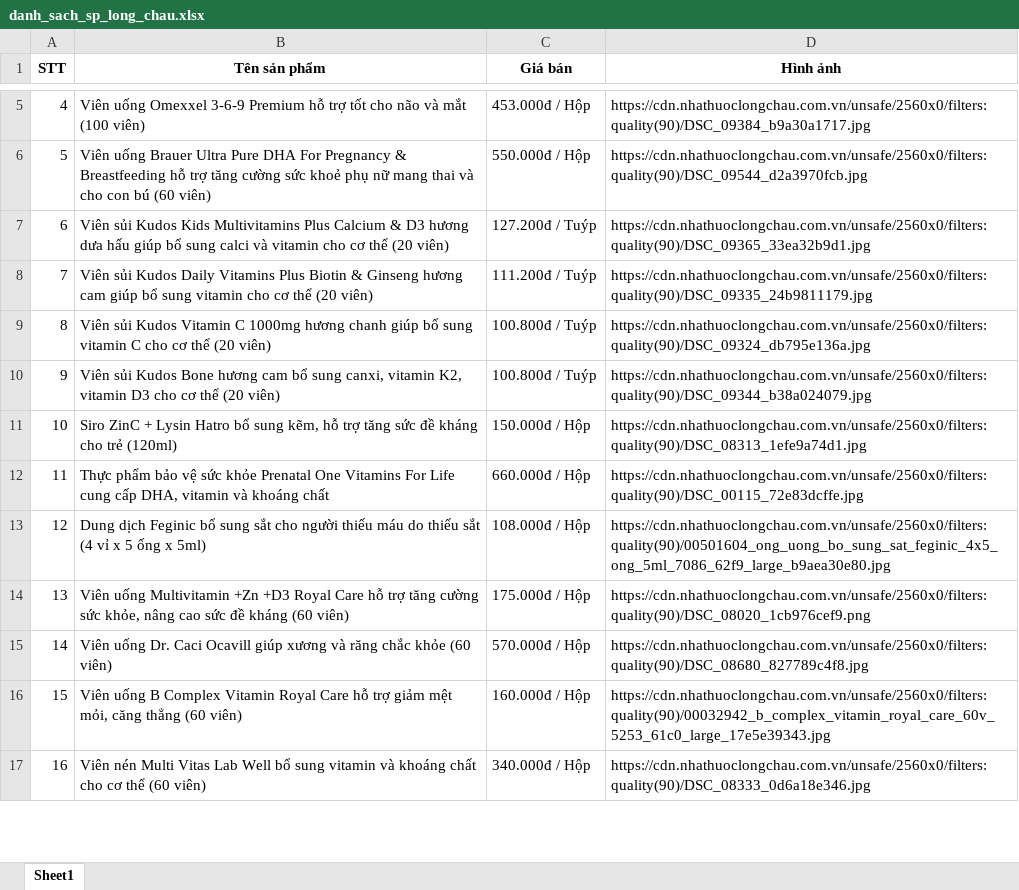
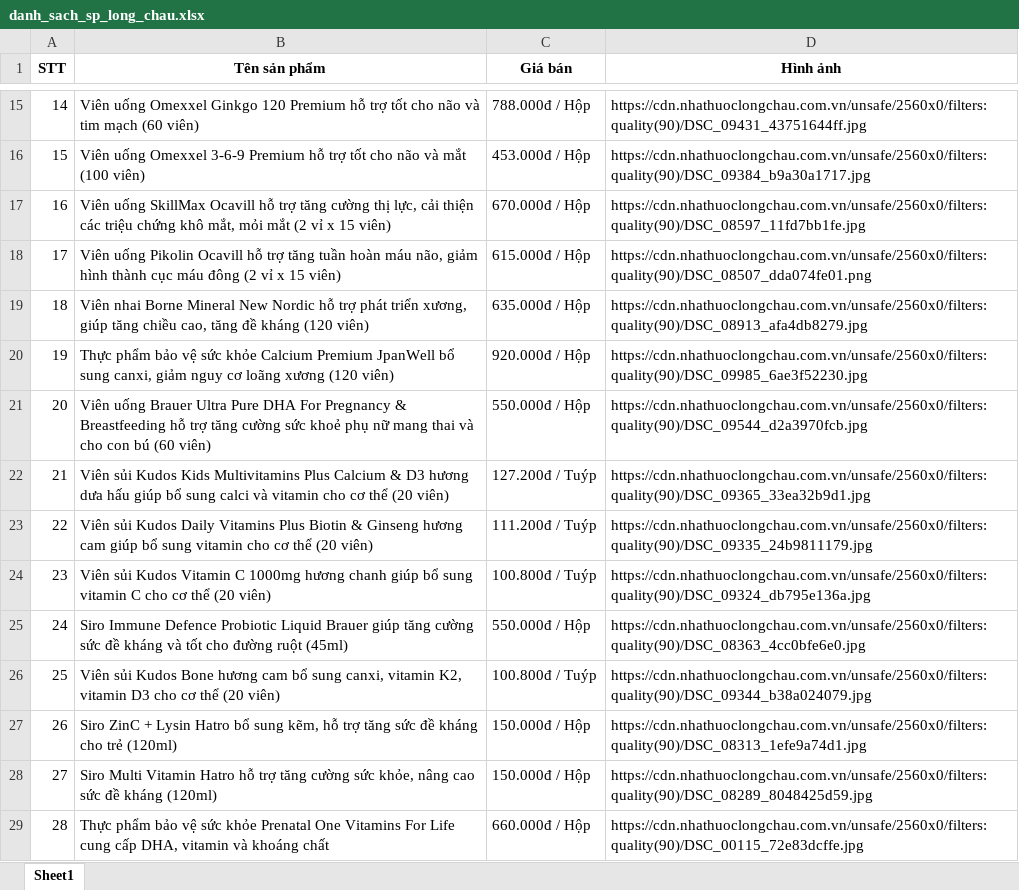
Before and after one commit to trandai-loc/Ma_Nguon_Mo, an Excel workbook: Project_Selenium_2/danh_sach_sp_long_chau.xlsx, sheet Sheet1, drawn as a sheet; only a part is shown, gaps mark what is left out; the shorter side is filled out with more unchanged rows; values as stored, in another font and other column widths than the file's, no borders; the diff covers the shown part only; the diff names each change by its address in the sheet, - before the commit and + after, or states it on an @@ line.

```diff
--- a/Project_Selenium_2/danh_sach_sp_long_chau.xlsx (sheet Sheet1)
+++ b/Project_Selenium_2/danh_sach_sp_long_chau.xlsx (sheet Sheet1)
@@ column A (STT) renumbered between rows 9 and 173 @@
+row 15: 14 | Viên uống Omexxel Ginkgo 120 Premium hỗ trợ tốt cho não và tim mạch (60 viên) | 788.000đ / Hộp | https://cdn.nhathuoclongchau.com.vn/unsafe/2560x0/filters:quality(90)/DSC_09431_43751644ff.jpg
+row 17: 16 | Viên uống SkillMax Ocavill hỗ trợ tăng cường thị lực, cải thiện các triệu chứng khô mắt, mỏi mắt (2 vỉ x 15 viên) | 670.000đ / Hộp | https://cdn.nhathuoclongchau.com.vn/unsafe/2560x0/filters:quality(90)/DSC_08597_11fd7bb1fe.jpg
+row 18: 17 | Viên uống Pikolin Ocavill hỗ trợ tăng tuần hoàn máu não, giảm hình thành cục máu đông (2 vỉ x 15 viên) | 615.000đ / Hộp | https://cdn.nhathuoclongchau.com.vn/unsafe/2560x0/filters:quality(90)/DSC_08507_dda074fe01.png
+row 19: 18 | Viên nhai Borne Mineral New Nordic hỗ trợ phát triển xương, giúp tăng chiều cao, tăng đề kháng (120 viên) | 635.000đ / Hộp | https://cdn.nhathuoclongchau.com.vn/unsafe/2560x0/filters:quality(90)/DSC_08913_afa4db8279.jpg
+row 20: 19 | Thực phẩm bảo vệ sức khỏe Calcium Premium JpanWell bổ sung canxi, giảm nguy cơ loãng xương (120 viên) | 920.000đ / Hộp | https://cdn.nhathuoclongchau.com.vn/unsafe/2560x0/filters:quality(90)/DSC_09985_6ae3f52230.jpg
+row 25: 24 | Siro Immune Defence Probiotic Liquid Brauer giúp tăng cường sức đề kháng và tốt cho đường ruột (45ml) | 550.000đ / Hộp | https://cdn.nhathuoclongchau.com.vn/unsafe/2560x0/filters:quality(90)/DSC_08363_4cc0bfe6e0.jpg
+row 28: 27 | Siro Multi Vitamin Hatro hỗ trợ tăng cường sức khỏe, nâng cao sức đề kháng (120ml) | 150.000đ / Hộp | https://cdn.nhathuoclongchau.com.vn/unsafe/2560x0/filters:quality(90)/DSC_08289_8048425d59.jpg
```
Also changed, not shown: 128 added rows, 47 removed rows and 4 edited cells elsewhere in this sheet, Project_Selenium_2/devto_latest_10_posts.xlsx, 13 other files.
